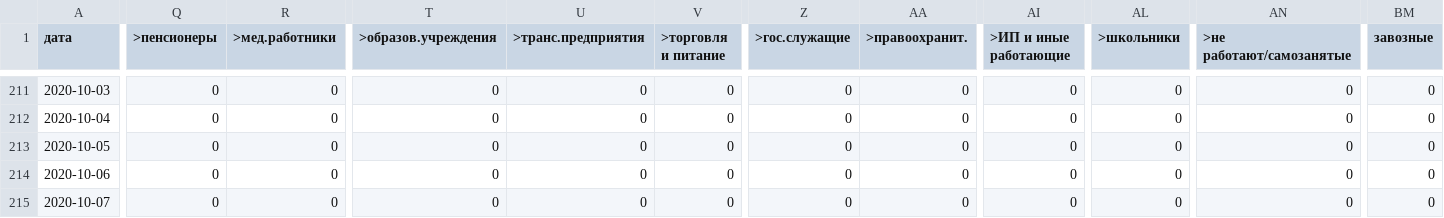
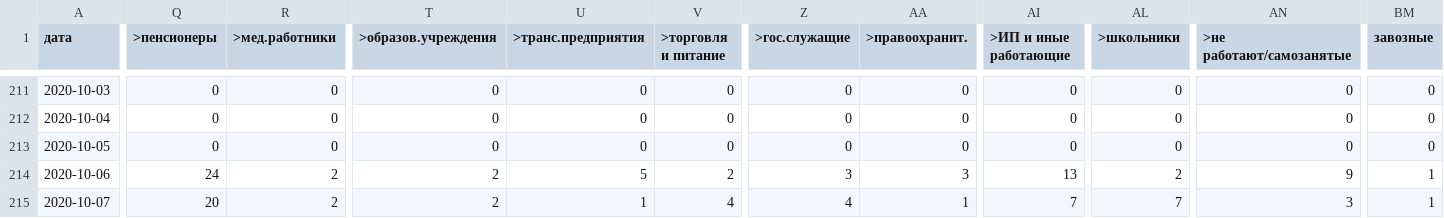
Before and after one commit to KonstantinKlepikov/covid-kaliningrad, a CSV file: data/data.csv, drawn as a sheet; only a part is shown, gaps mark what is left out; the diff covers the shown part only; the diff names each change by its address in the sheet, - before the commit and + after, or states it on an @@ line.

```diff
--- a/data/data.csv
+++ b/data/data.csv
-Q214 (>пенсионеры): 0
+Q214 (>пенсионеры): 24
-R214:R215 (>мед.работники): 0
+R214:R215 (>мед.работники): 2
-T214:T215 (>образов.учреждения): 0
+T214:T215 (>образов.учреждения): 2
-U214 (>транс.предприятия): 0
+U214 (>транс.предприятия): 5
-V214 (>торговля и питание): 0
+V214 (>торговля и питание): 2
-Z214 (>гос.служащие): 0
+Z214 (>гос.служащие): 3
-AA214 (>правоохранит.): 0
+AA214 (>правоохранит.): 3
-AI214 (>ИП и иные работающие): 0
+AI214 (>ИП и иные работающие): 13
-AL214 (>школьники): 0
+AL214 (>школьники): 2
-AN214 (>не работают/самозанятые): 0
+AN214 (>не работают/самозанятые): 9
-BM214:BM215 (завозные): 0
+BM214:BM215 (завозные): 1
-Q215 (>пенсионеры): 0
+Q215 (>пенсионеры): 20
-U215 (>транс.предприятия): 0
+U215 (>транс.предприятия): 1
-V215 (>торговля и питание): 0
+V215 (>торговля и питание): 4
-Z215 (>гос.служащие): 0
+Z215 (>гос.служащие): 4
-AA215 (>правоохранит.): 0
+AA215 (>правоохранит.): 1
-AI215 (>ИП и иные работающие): 0
+AI215 (>ИП и иные работающие): 7
-AL215 (>школьники): 0
+AL215 (>школьники): 7
-AN215 (>не работают/самозанятые): 0
+AN215 (>не работают/самозанятые): 3
```
Also changed, not shown: 48 edited cells elsewhere in this file, data/destrib.csv.
